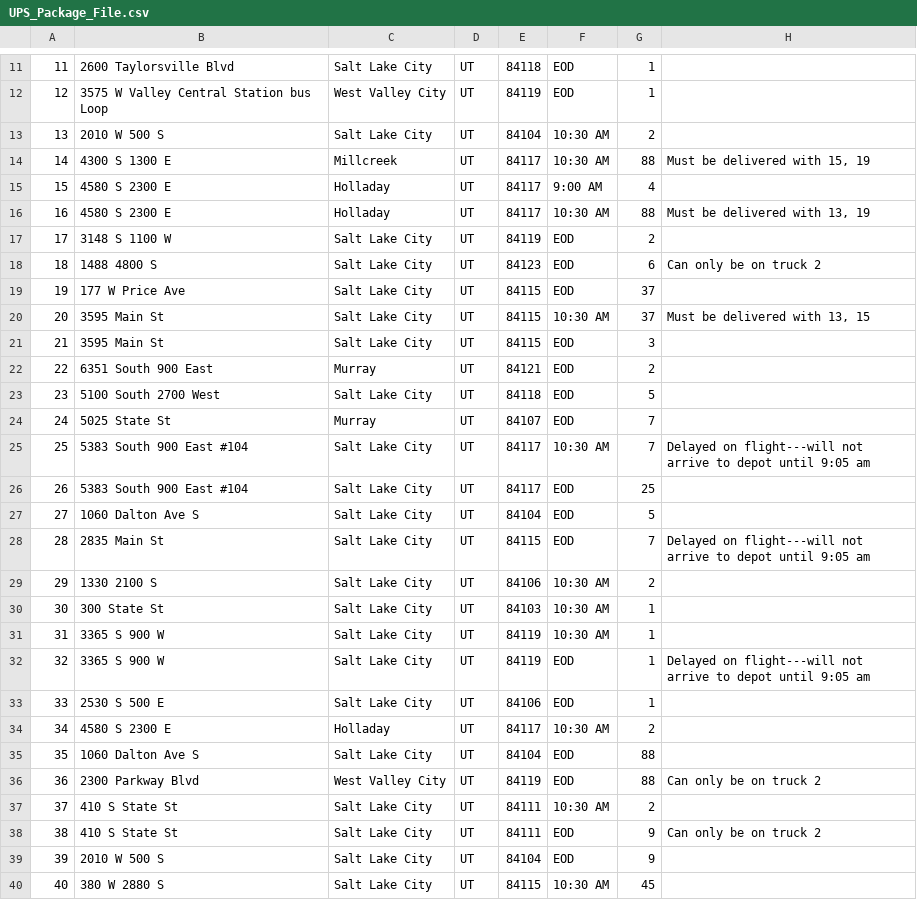
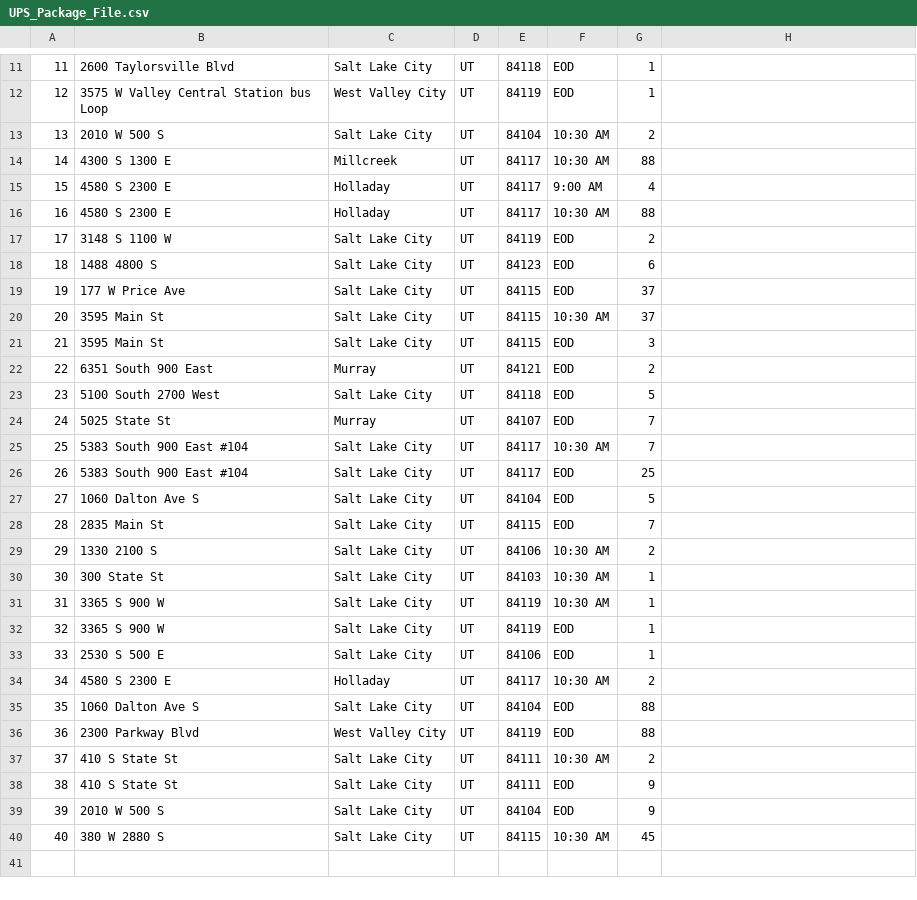
Before and after one commit to tavendqr/Package_Management_System, a CSV file: CSV/UPS_Package_File.csv, drawn as a sheet; only a part is shown, gaps mark what is left out.

```diff
--- a/CSV/UPS_Package_File.csv
+++ b/CSV/UPS_Package_File.csv
@@ -13,9 +13,9 @@
 13,2010 W 500 S,Salt Lake City,UT,84104,10:30 AM,2,
-14,4300 S 1300 E,Millcreek,UT,84117,10:30 AM,88,"Must be delivered with 15, 19"
+14,4300 S 1300 E,Millcreek,UT,84117,10:30 AM,88
 15,4580 S 2300 E,Holladay,UT,84117,9:00 AM,4,
-16,4580 S 2300 E,Holladay,UT,84117,10:30 AM,88,"Must be delivered with 13, 19"
+16,4580 S 2300 E,Holladay,UT,84117,10:30 AM,88
 17,3148 S 1100 W,Salt Lake City,UT,84119,EOD,2,
-18,1488 4800 S,Salt Lake City,UT,84123,EOD,6,Can only be on truck 2
+18,1488 4800 S,Salt Lake City,UT,84123,EOD,6
 19,177 W Price Ave,Salt Lake City,UT,84115,EOD,37,
-20,3595 Main St,Salt Lake City,UT,84115,10:30 AM,37,"Must be delivered with 13, 15"
+20,3595 Main St,Salt Lake City,UT,84115,10:30 AM,37
 21,3595 Main St,Salt Lake City,UT,84115,EOD,3,
@@ -24,6 +24,6 @@
 24,5025 State St,Murray,UT,84107,EOD,7,
-25,5383 South 900 East #104,Salt Lake City,UT,84117,10:30 AM,7,Delayed on flight---will not arrive to depot until 9:05 am
+25,5383 South 900 East #104,Salt Lake City,UT,84117,10:30 AM,7
 26,5383 South 900 East #104,Salt Lake City,UT,84117,EOD,25,
 27,1060 Dalton Ave S,Salt Lake City,UT,84104,EOD,5,
-28,2835 Main St,Salt Lake City,UT,84115,EOD,7,Delayed on flight---will not arrive to depot until 9:05 am
+28,2835 Main St,Salt Lake City,UT,84115,EOD,7
 29,1330 2100 S,Salt Lake City,UT,84106,10:30 AM,2,
@@ -31,3 +31,3 @@
 31,3365 S 900 W,Salt Lake City,UT,84119,10:30 AM,1,
-32,3365 S 900 W,Salt Lake City,UT,84119,EOD,1,Delayed on flight---will not arrive to depot until 9:05 am
+32,3365 S 900 W,Salt Lake City,UT,84119,EOD,1
 33,2530 S 500 E,Salt Lake City,UT,84106,EOD,1,
@@ -35,5 +35,5 @@
 35,1060 Dalton Ave S,Salt Lake City,UT,84104,EOD,88,
-36,2300 Parkway Blvd,West Valley City,UT,84119,EOD,88,Can only be on truck 2
+36,2300 Parkway Blvd,West Valley City,UT,84119,EOD,88
 37,410 S State St,Salt Lake City,UT,84111,10:30 AM,2,
-38,410 S State St,Salt Lake City,UT,84111,EOD,9,Can only be on truck 2
+38,410 S State St,Salt Lake City,UT,84111,EOD,9
 39,2010 W 500 S,Salt Lake City,UT,84104,EOD,9,
```
Also changed, not shown: 5 other files.
